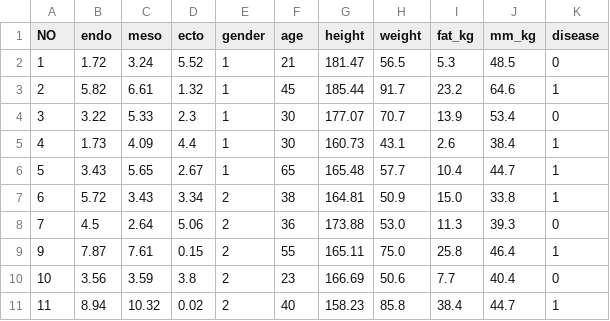
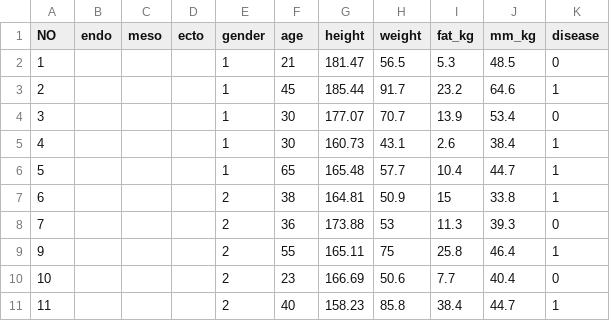
Before and after one commit to jwyoonknsu/somatotype, a CSV file: somatotype_pred.csv, drawn as a sheet.

Commit message:
Add files via upload

```diff
--- a/somatotype_pred.csv
+++ b/somatotype_pred.csv
@@ -1,11 +1,11 @@
 NO,endo,meso,ecto,gender,age,height,weight,fat_kg,mm_kg,disease
-1,1.72,3.24,5.52,1,21,181.47,56.5,5.3,48.5,0
-2,5.82,6.61,1.32,1,45,185.44,91.7,23.2,64.6,1
-3,3.22,5.33,2.3,1,30,177.07,70.7,13.9,53.4,0
-4,1.73,4.09,4.4,1,30,160.73,43.1,2.6,38.4,1
-5,3.43,5.65,2.67,1,65,165.48,57.7,10.4,44.7,1
-6,5.72,3.43,3.34,2,38,164.81,50.9,15.0,33.8,1
-7,4.5,2.64,5.06,2,36,173.88,53.0,11.3,39.3,0
-9,7.87,7.61,0.15,2,55,165.11,75.0,25.8,46.4,1
-10,3.56,3.59,3.8,2,23,166.69,50.6,7.7,40.4,0
-11,8.94,10.32,0.02,2,40,158.23,85.8,38.4,44.7,1
+1,,,,1,21,181.47,56.5,5.3,48.5,0
+2,,,,1,45,185.44,91.7,23.2,64.6,1
+3,,,,1,30,177.07,70.7,13.9,53.4,0
+4,,,,1,30,160.73,43.1,2.6,38.4,1
+5,,,,1,65,165.48,57.7,10.4,44.7,1
+6,,,,2,38,164.81,50.9,15,33.8,1
+7,,,,2,36,173.88,53,11.3,39.3,0
+9,,,,2,55,165.11,75,25.8,46.4,1
+10,,,,2,23,166.69,50.6,7.7,40.4,0
+11,,,,2,40,158.23,85.8,38.4,44.7,1
```
